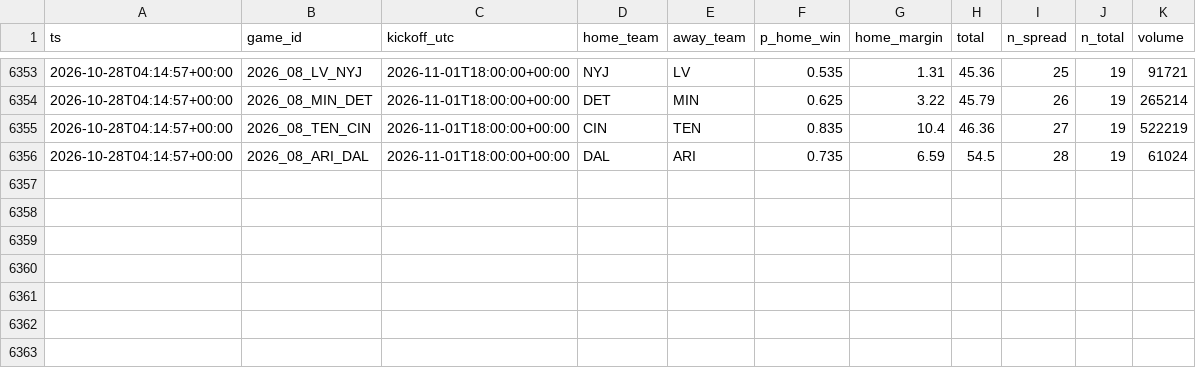
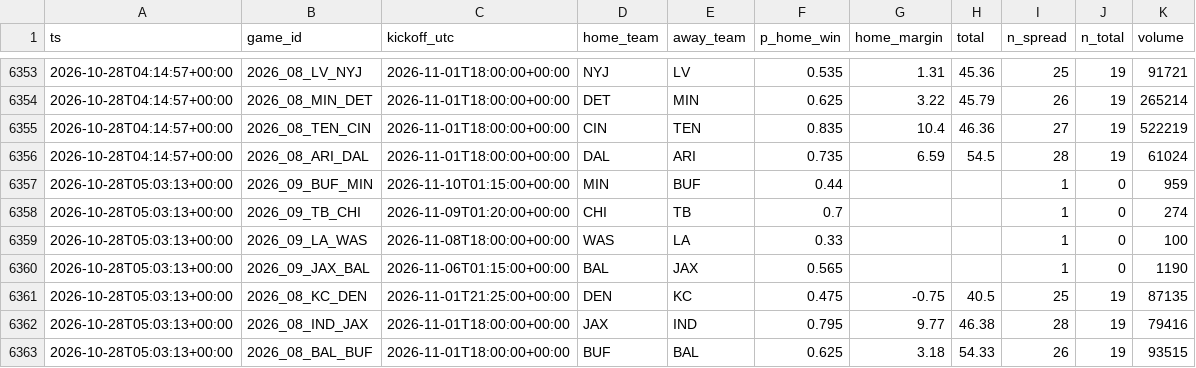
Before and after one commit to jferaz23/nfl-line-model, a CSV file: artifacts/kalshi/kalshi_nfl.csv, drawn as a sheet; only a part is shown, gaps mark what is left out; the diff names each change by its address in the sheet, - before the commit and + after, or states it on an @@ line.

```diff
--- a/artifacts/kalshi/kalshi_nfl.csv
+++ b/artifacts/kalshi/kalshi_nfl.csv
+row 6357: 2026-10-28T05:03:13+00:00 | 2026_09_BUF_MIN | 2026-11-10T01:15:00+00:00 | MIN | BUF | 0.44 |  |  | 1 | 0 | 959
+row 6358: 2026-10-28T05:03:13+00:00 | 2026_09_TB_CHI | 2026-11-09T01:20:00+00:00 | CHI | TB | 0.7 |  |  | 1 | 0 | 274
+row 6359: 2026-10-28T05:03:13+00:00 | 2026_09_LA_WAS | 2026-11-08T18:00:00+00:00 | WAS | LA | 0.33 |  |  | 1 | 0 | 100
+row 6360: 2026-10-28T05:03:13+00:00 | 2026_09_JAX_BAL | 2026-11-06T01:15:00+00:00 | BAL | JAX | 0.565 |  |  | 1 | 0 | 1190
+row 6361: 2026-10-28T05:03:13+00:00 | 2026_08_KC_DEN | 2026-11-01T21:25:00+00:00 | DEN | KC | 0.475 | -0.75 | 40.5 | 25 | 19 | 87135
+row 6362: 2026-10-28T05:03:13+00:00 | 2026_08_IND_JAX | 2026-11-01T18:00:00+00:00 | JAX | IND | 0.795 | 9.77 | 46.38 | 28 | 19 | 79416
+row 6363: 2026-10-28T05:03:13+00:00 | 2026_08_BAL_BUF | 2026-11-01T18:00:00+00:00 | BUF | BAL | 0.625 | 3.18 | 54.33 | 26 | 19 | 93515
```
Also changed, not shown: artifacts/lines/espn_lines.csv, 2 other files.
